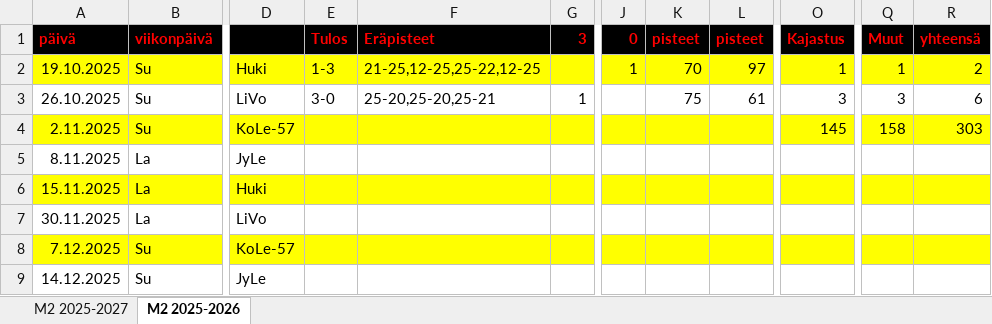
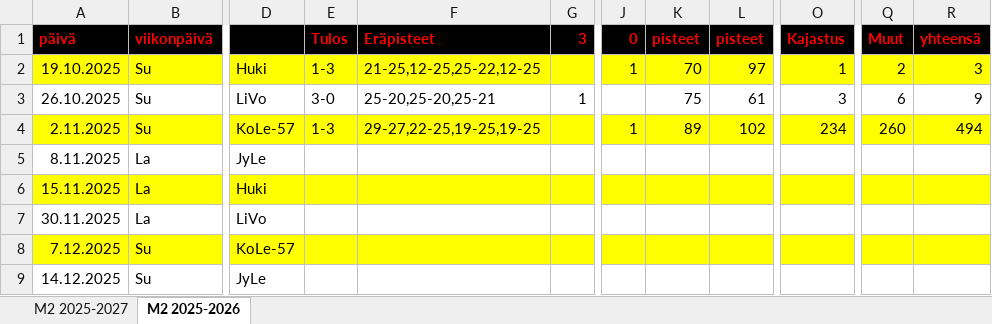
Before and after one commit to jkatoper/kaudet, an Excel workbook: M2.xlsx, sheet M2 2025-2026, drawn as a sheet; only a part is shown, gaps mark what is left out; values as stored, in another font and other column widths than the file's, no borders; the diff names each change by its address in the sheet, - before the commit and + after, or states it on an @@ line.

```diff
--- a/M2.xlsx (sheet M2 2025-2026)
+++ b/M2.xlsx (sheet M2 2025-2026)
-Q2 (Muut): 1
+Q2 (Muut): 2
-R2 (yhteensä): 2
+R2 (yhteensä): 3
-Q3 (Muut): 3
+Q3 (Muut): 6
-R3 (yhteensä): 6
+R3 (yhteensä): 9
-E4 (Tulos): (empty)
+E4 (Tulos): 1-3
-F4 (Eräpisteet): (empty)
+F4 (Eräpisteet): 29-27,22-25,19-25,19-25
-J4 (0): (empty)
+J4 (0): 1
-K4 (pisteet): (empty)
+K4 (pisteet): 89
-L4 (pisteet): (empty)
+L4 (pisteet): 102
-O4 (Kajastus): 145
+O4 (Kajastus): 234
-Q4 (Muut): 158
+Q4 (Muut): 260
-R4 (yhteensä): 303
+R4 (yhteensä): 494
```
Also changed, not shown: sheet M2 2025-2027, pelipaikat.xlsx, 3 other files.
